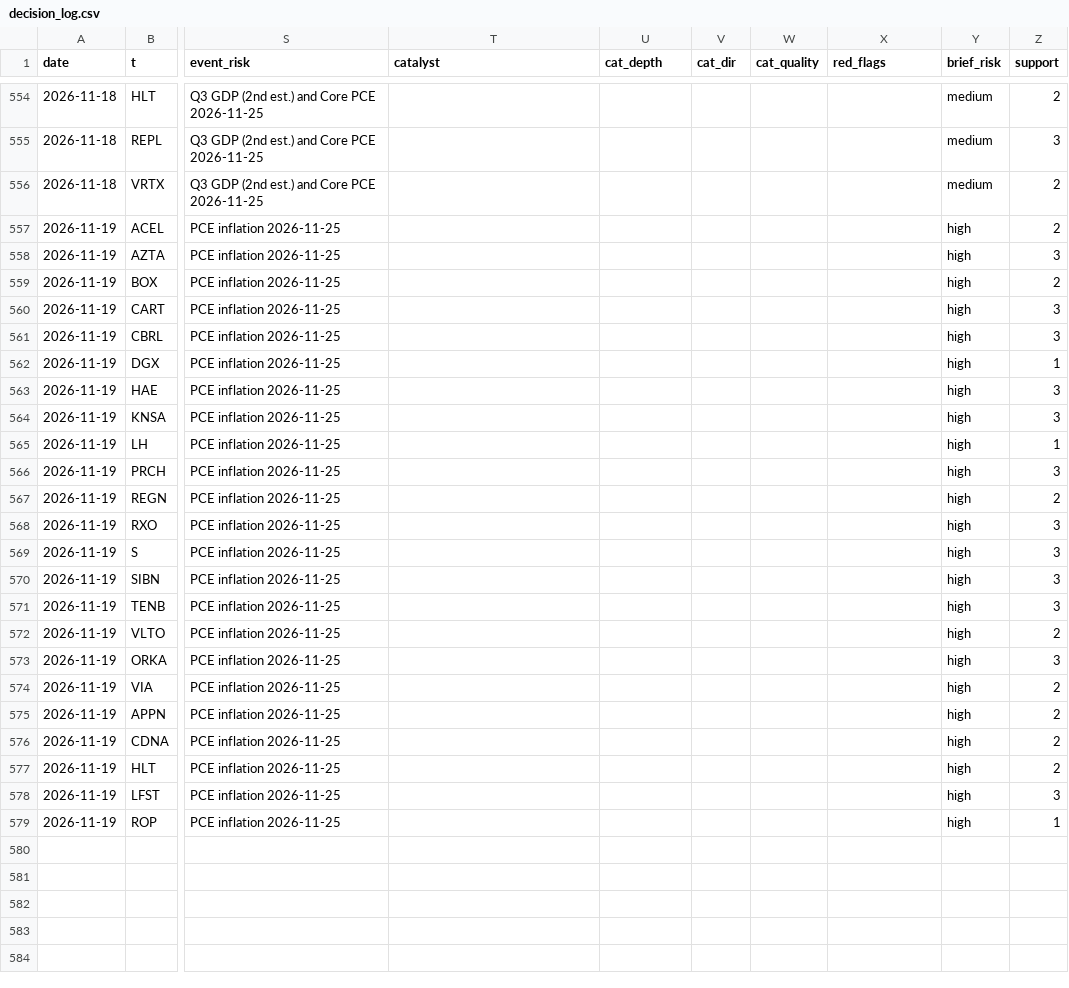
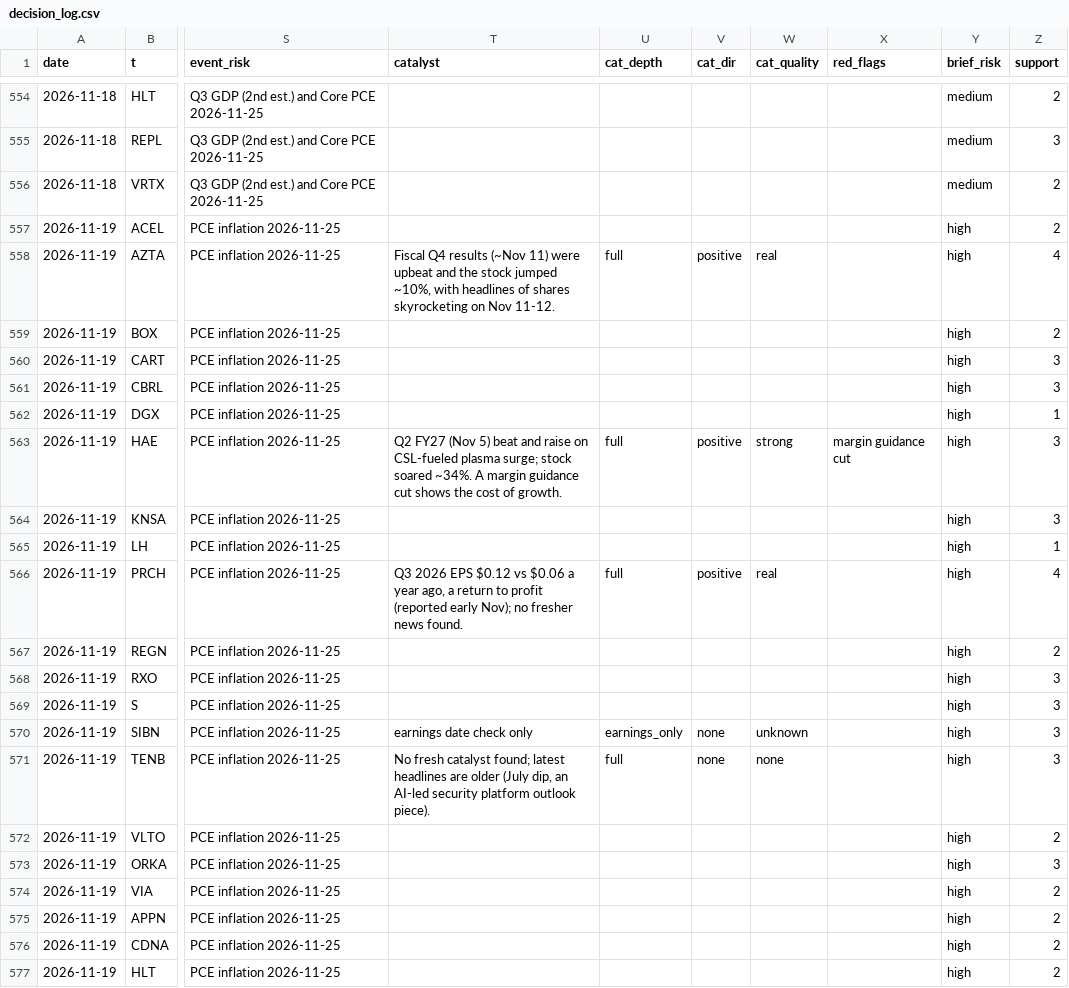
Before and after one commit to az123-stack/breadth-monitor, a CSV file: data/decision_log.csv, drawn as a sheet; only a part is shown, gaps mark what is left out; the shorter side is filled out with more unchanged rows; the diff names each change by its address in the sheet, - before the commit and + after, or states it on an @@ line.

Commit message:
Rebuild with agent input (catalysts)

```diff
--- a/data/decision_log.csv
+++ b/data/decision_log.csv
-T558 (catalyst): (empty)
+T558 (catalyst): Fiscal Q4 results (~Nov 11) were upbeat and the stock jumped ~10%, with headlines of shares skyrocketing on Nov 11-12.
-U558 (cat_depth): (empty)
+U558 (cat_depth): full
-V558 (cat_dir): (empty)
+V558 (cat_dir): positive
-W558 (cat_quality): (empty)
+W558 (cat_quality): real
-Z558 (support): 3
+Z558 (support): 4
-T563 (catalyst): (empty)
+T563 (catalyst): Q2 FY27 (Nov 5) beat and raise on CSL-fueled plasma surge; stock soared ~34%. A margin guidance cut shows the cost of growth.
-U563 (cat_depth): (empty)
+U563 (cat_depth): full
-V563 (cat_dir): (empty)
+V563 (cat_dir): positive
-W563 (cat_quality): (empty)
+W563 (cat_quality): strong
-X563 (red_flags): (empty)
+X563 (red_flags): margin guidance cut
-T566 (catalyst): (empty)
+T566 (catalyst): Q3 2026 EPS $0.12 vs $0.06 a year ago, a return to profit (reported early Nov); no fresher news found.
-U566 (cat_depth): (empty)
+U566 (cat_depth): full
-V566 (cat_dir): (empty)
+V566 (cat_dir): positive
-W566 (cat_quality): (empty)
+W566 (cat_quality): real
-Z566 (support): 3
+Z566 (support): 4
-T570 (catalyst): (empty)
+T570 (catalyst): earnings date check only
-U570 (cat_depth): (empty)
+U570 (cat_depth): earnings_only
-V570:V571 (cat_dir): (empty)
+V570:V571 (cat_dir): none
-W570 (cat_quality): (empty)
+W570 (cat_quality): unknown
-T571 (catalyst): (empty)
+T571 (catalyst): No fresh catalyst found; latest headlines are older (July dip, an AI-led security platform outlook piece).
-U571 (cat_depth): (empty)
+U571 (cat_depth): full
-W571 (cat_quality): (empty)
+W571 (cat_quality): none
```
Also changed, not shown: 5 other files.
